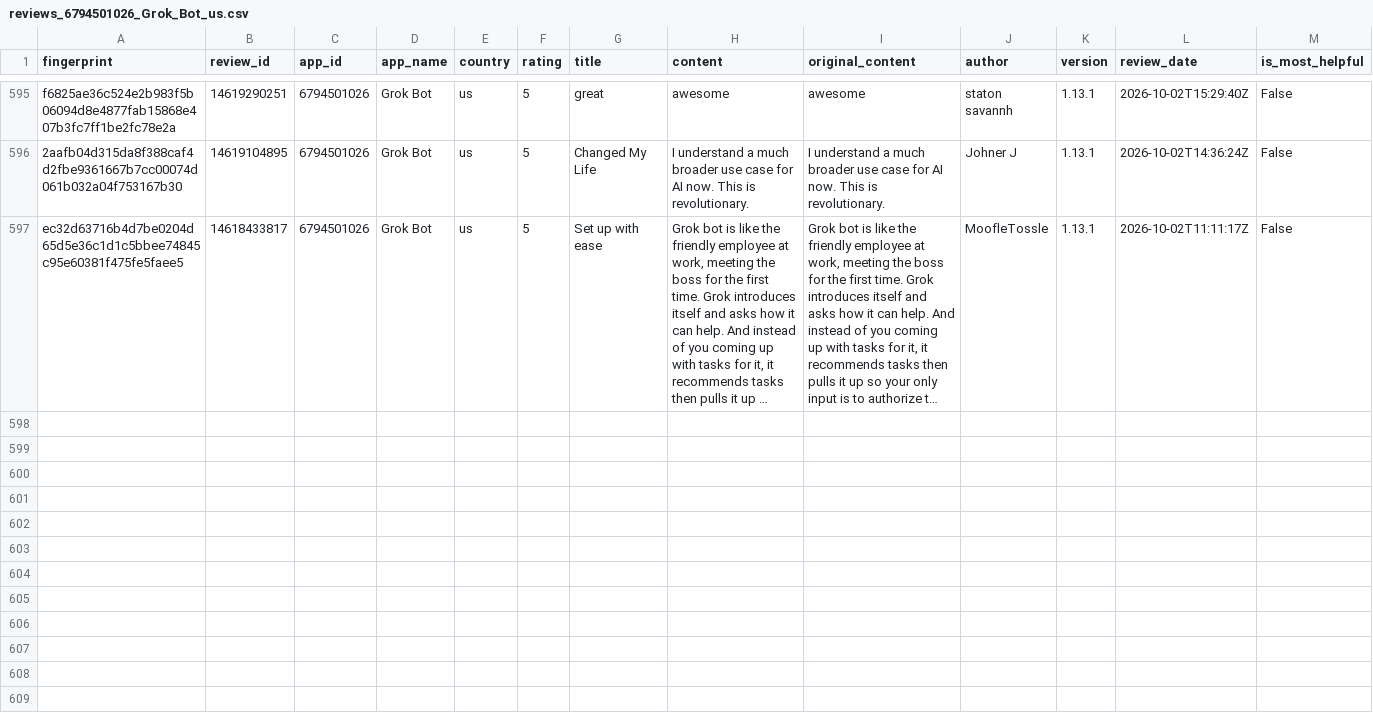
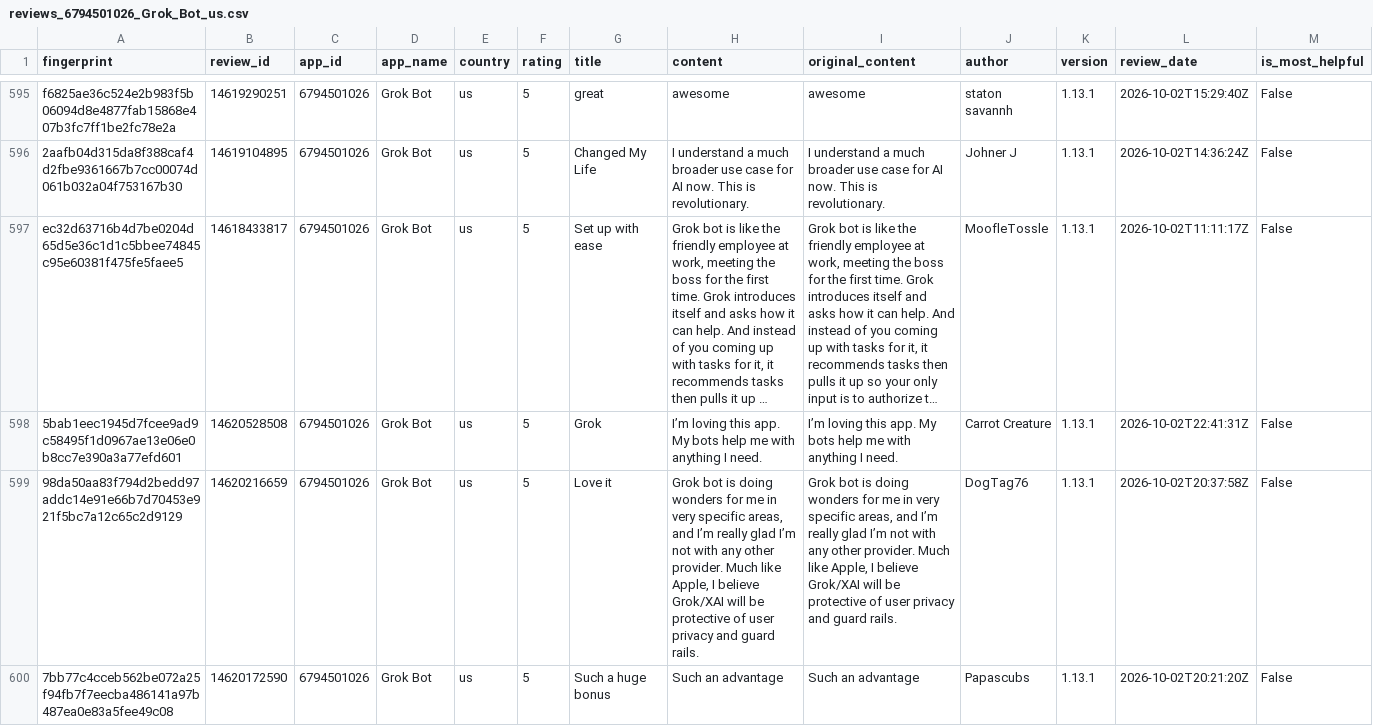
Before and after one commit to pickmiu/appstore-public-data, a CSV file: data/reviews_6794501026_Grok_Bot_us.csv, drawn as a sheet; only a part is shown, gaps mark what is left out; long unchanged cells end in …; rows hold the shown columns only; the diff covers the shown part only; the diff names each change by its address in the sheet, - before the commit and + after, or states it on an @@ line.

```diff
--- a/data/reviews_6794501026_Grok_Bot_us.csv
+++ b/data/reviews_6794501026_Grok_Bot_us.csv
+row 598: 5bab1eec1945d7fcee9ad9c58495f1d0967ae13e06e0b8cc7e390a3a77efd601 | 14620528508 | 6794501026 | Grok Bot | us | 5 | Grok | I’m loving this app. My bots help me with anything I need. | I’m loving this app. My bots help me with anything I need. | Carrot Creature | 1.13.1 | 2026-10-02T22:41:31Z | False
+row 599: 98da50aa83f794d2bedd97addc14e91e66b7d70453e921f5bc7a12c65c2d9129 | 14620216659 | 6794501026 | Grok Bot | us | 5 | Love it | Grok bot is doing wonders for me in very specific areas, and I’m really glad I’m not with any other provider. Much like Apple, I believe Grok/XAI will be protective of user privacy and guard rails. | Grok bot is doing wonders for me in very specific areas, and I’m really glad I’m not with any other provider. Much like Apple, I believe Grok/XAI will be protective of user privacy and guard rails. | DogTag76 | 1.13.1 | 2026-10-02T20:37:58Z | False
+row 600: 7bb77c4cceb562be072a25f94fb7f7eecba486141a97b487ea0e83a5fee49c08 | 14620172590 | 6794501026 | Grok Bot | us | 5 | Such a huge bonus | Such an advantage | Such an advantage | Papascubs | 1.13.1 | 2026-10-02T20:21:20Z | False
```
Also changed, not shown: 3 added rows elsewhere in this file, data/reviews_6466733523_通义千问_cn.csv, 8 other files.
